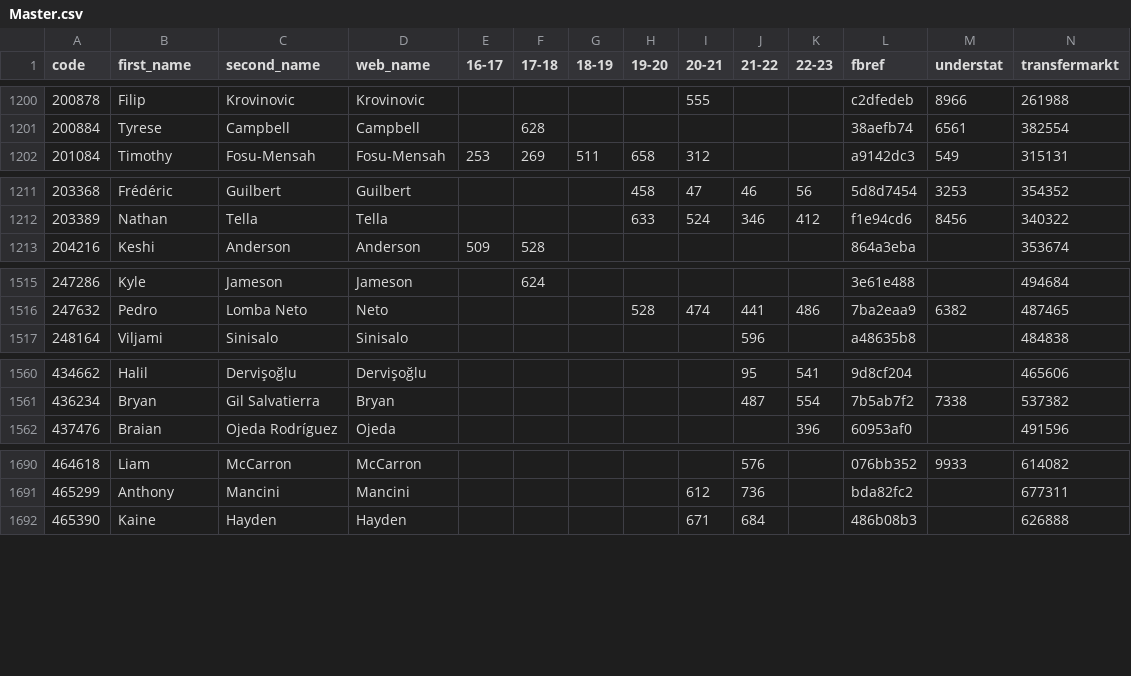
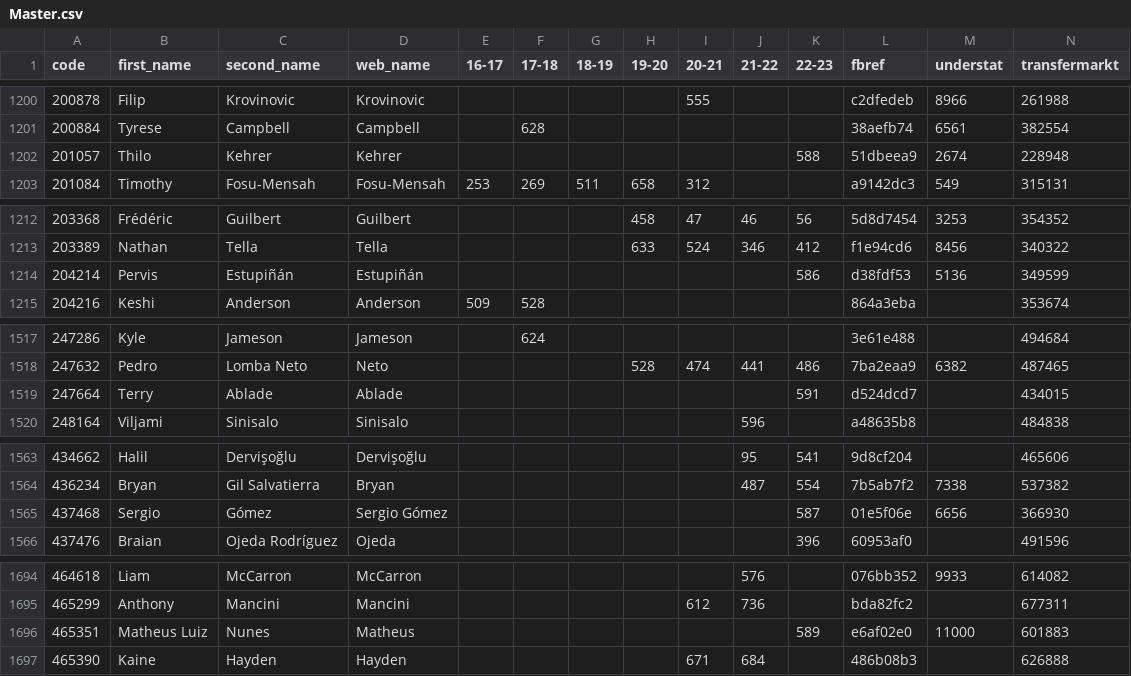
Before and after one commit to ChrisMusson/FPL-ID-Map, a CSV file: Master.csv, drawn as a sheet; only a part is shown, gaps mark what is left out; the diff covers the shown part only.

```diff
--- a/Master.csv
+++ b/Master.csv
@@ -1201,2 +1201,3 @@ code,first_name,second_name,web_name,16-17,17-18,18-19,19-20,20-21,21-22,22-23,f
 200884,Tyrese,Campbell,Campbell,,628,,,,,,38aefb74,6561,382554
+201057,Thilo,Kehrer,Kehrer,,,,,,,588,51dbeea9,2674,228948
 201084,Timothy,Fosu-Mensah,Fosu-Mensah,253,269,511,658,312,,,a9142dc3,549,315131
@@ -1212,2 +1213,3 @@ code,first_name,second_name,web_name,16-17,17-18,18-19,19-20,20-21,21-22,22-23,f
 203389,Nathan,Tella,Tella,,,,633,524,346,412,f1e94cd6,8456,340322
+204214,Pervis,Estupiñán,Estupiñán,,,,,,,586,d38fdf53,5136,349599
 204216,Keshi,Anderson,Anderson,509,528,,,,,,864a3eba,,353674
@@ -1516,2 +1518,3 @@ code,first_name,second_name,web_name,16-17,17-18,18-19,19-20,20-21,21-22,22-23,f
 247632,Pedro,Lomba Neto,Neto,,,,528,474,441,486,7ba2eaa9,6382,487465
+247664,Terry,Ablade,Ablade,,,,,,,591,d524dcd7,,434015
 248164,Viljami,Sinisalo,Sinisalo,,,,,,596,,a48635b8,,484838
@@ -1561,2 +1564,3 @@ code,first_name,second_name,web_name,16-17,17-18,18-19,19-20,20-21,21-22,22-23,f
 436234,Bryan,Gil Salvatierra,Bryan,,,,,,487,554,7b5ab7f2,7338,537382
+437468,Sergio,Gómez,Sergio Gómez,,,,,,,587,01e5f06e,6656,366930
 437476,Braian,Ojeda Rodríguez,Ojeda,,,,,,,396,60953af0,,491596
@@ -1691,2 +1695,3 @@ code,first_name,second_name,web_name,16-17,17-18,18-19,19-20,20-21,21-22,22-23,f
 465299,Anthony,Mancini,Mancini,,,,,612,736,,bda82fc2,,677311
+465351,Matheus Luiz,Nunes,Matheus,,,,,,,589,e6af02e0,11000,601883
 465390,Kaine,Hayden,Hayden,,,,,671,684,,486b08b3,,626888
```
Also changed, not shown: 2 added rows and 1 edited cell elsewhere in this file, FBRef.csv, FPL/22-23.csv, 2 other files.
